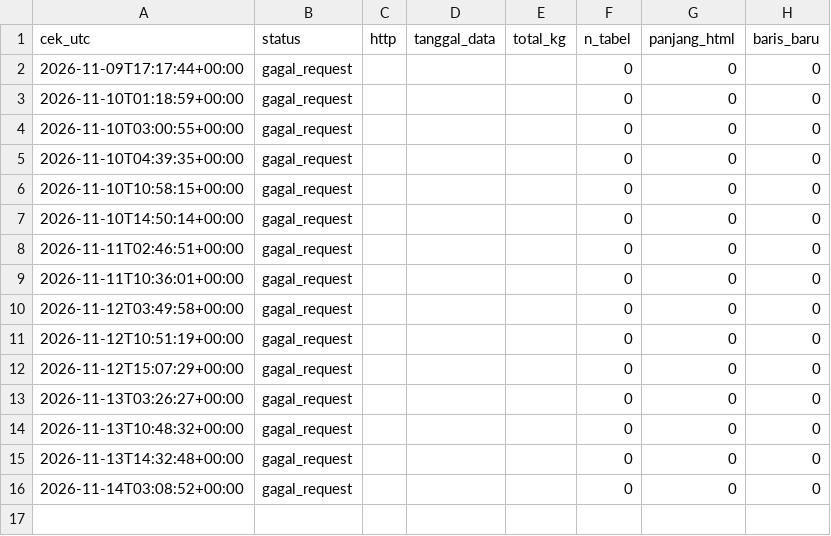
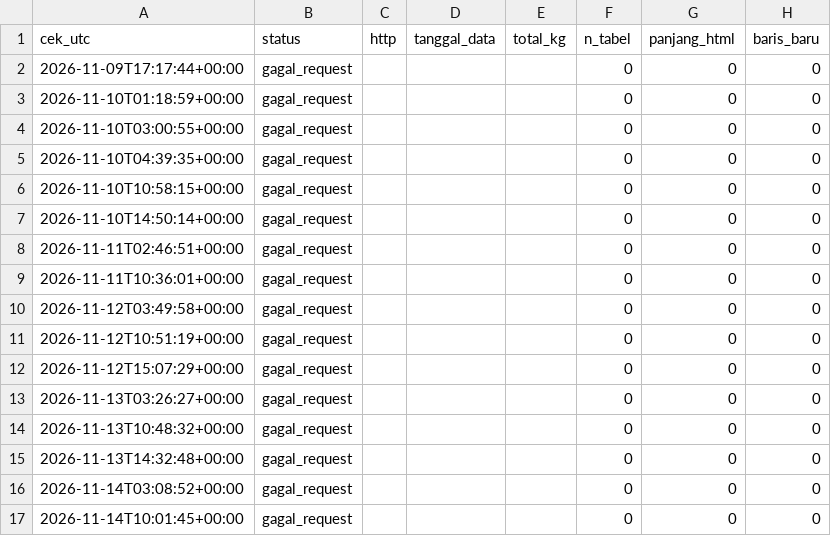
Before and after one commit to mrafiraamadhan/sigap-pangan-diy, a CSV file: data/arsip/log_cadangan.csv, drawn as a sheet.

```diff
--- a/data/arsip/log_cadangan.csv
+++ b/data/arsip/log_cadangan.csv
@@ -16 +16,2 @@ cek_utc,status,http,tanggal_data,total_kg,n_tabel,panjang_html,baris_baru
 2026-11-14T03:08:52+00:00,gagal_request,,,,0,0,0
+2026-11-14T10:01:45+00:00,gagal_request,,,,0,0,0
```
Also changed, not shown: data/arsip/log_cek_sumber.csv, data/arsip/trends_terbit.csv, 18 other files.
